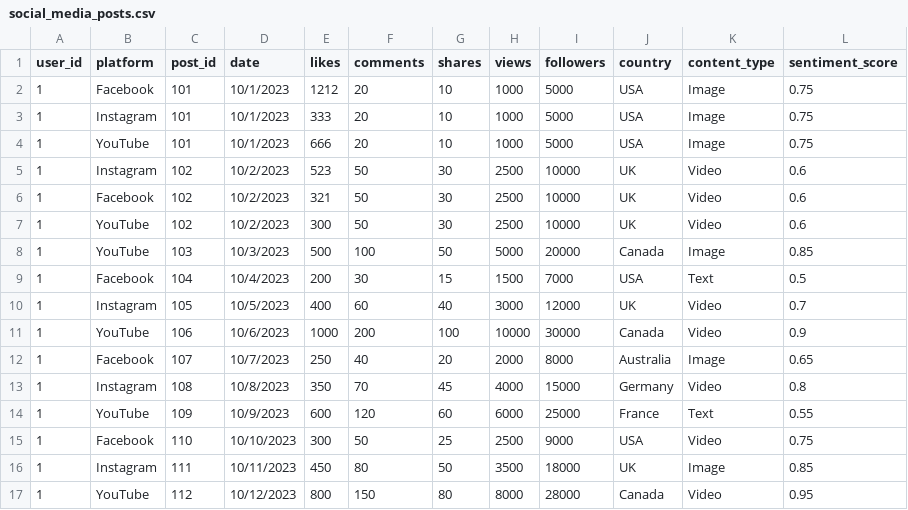
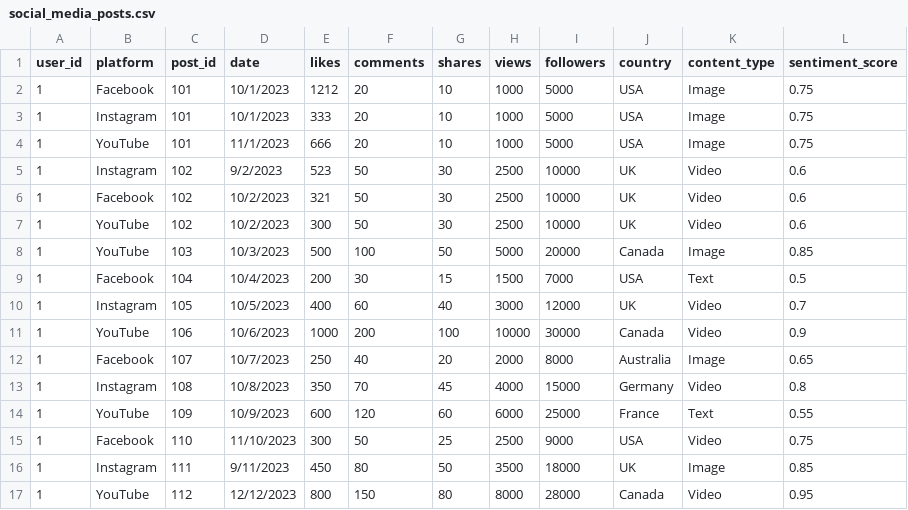
Before and after one commit to ayahajj/Social-Media-Analytics-Dashboard, a CSV file: data/social_media_posts.csv, drawn as a sheet.

Commit message:
Add Social Interactions Over Months by Platform

```diff
--- a/data/social_media_posts.csv
+++ b/data/social_media_posts.csv
@@ -3,4 +3,4 @@ user_id,platform,post_id,date,likes,comments,shares,views,followers,country,cont
 1,Instagram,101,10/1/2023,333,20,10,1000,5000,USA,Image,0.75
-1,YouTube,101,10/1/2023,666,20,10,1000,5000,USA,Image,0.75
-1,Instagram,102,10/2/2023,523,50,30,2500,10000,UK,Video,0.6
+1,YouTube,101,11/1/2023,666,20,10,1000,5000,USA,Image,0.75
+1,Instagram,102,9/2/2023,523,50,30,2500,10000,UK,Video,0.6
 1,Facebook,102,10/2/2023,321,50,30,2500,10000,UK,Video,0.6
@@ -14,4 +14,4 @@ user_id,platform,post_id,date,likes,comments,shares,views,followers,country,cont
 1,YouTube,109,10/9/2023,600,120,60,6000,25000,France,Text,0.55
-1,Facebook,110,10/10/2023,300,50,25,2500,9000,USA,Video,0.75
-1,Instagram,111,10/11/2023,450,80,50,3500,18000,UK,Image,0.85
-1,YouTube,112,10/12/2023,800,150,80,8000,28000,Canada,Video,0.95
+1,Facebook,110,11/10/2023,300,50,25,2500,9000,USA,Video,0.75
+1,Instagram,111,9/11/2023,450,80,50,3500,18000,UK,Image,0.85
+1,YouTube,112,12/12/2023,800,150,80,8000,28000,Canada,Video,0.95
```
Also changed, not shown: 2 other files.
